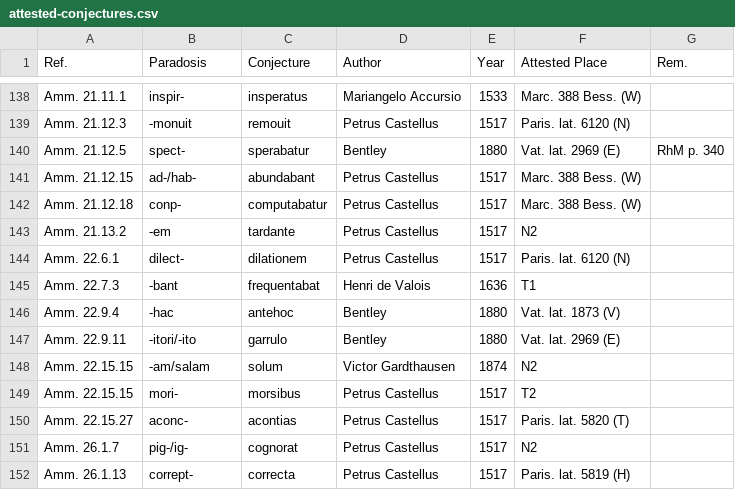
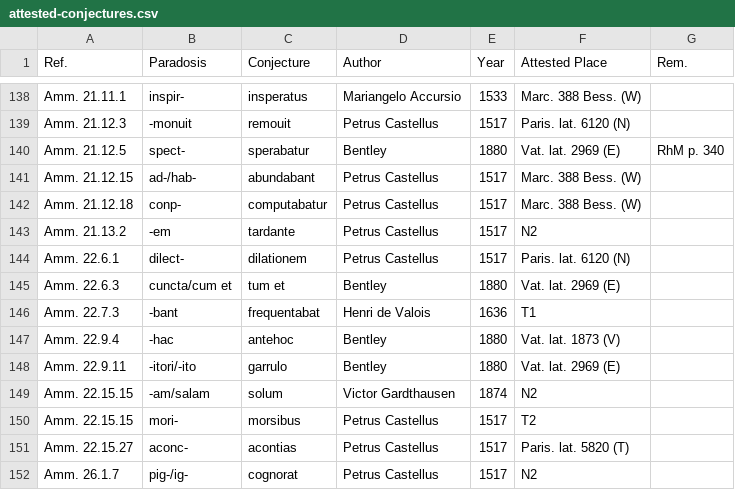
Before and after one commit to tkb-github/attested-conjectures, a CSV file: attested-conjectures.csv, drawn as a sheet; only a part is shown, gaps mark what is left out; the shorter side is filled out with more unchanged rows.

Commit message:
Update attested-conjectures.csv

```diff
--- a/attested-conjectures.csv
+++ b/attested-conjectures.csv
@@ -144,2 +144,3 @@ Amm. 21.13.2,-em,tardante,Petrus Castellus,1517,N2,
 Amm. 22.6.1,dilect-,dilationem,Petrus Castellus,1517,Paris. lat. 6120 (N),
+Amm. 22.6.3,cuncta/cum et,tum et,Bentley,1880,Vat. lat. 2969 (E),
 Amm. 22.7.3,-bant,frequentabat,Henri de Valois,1636,T1,
```
